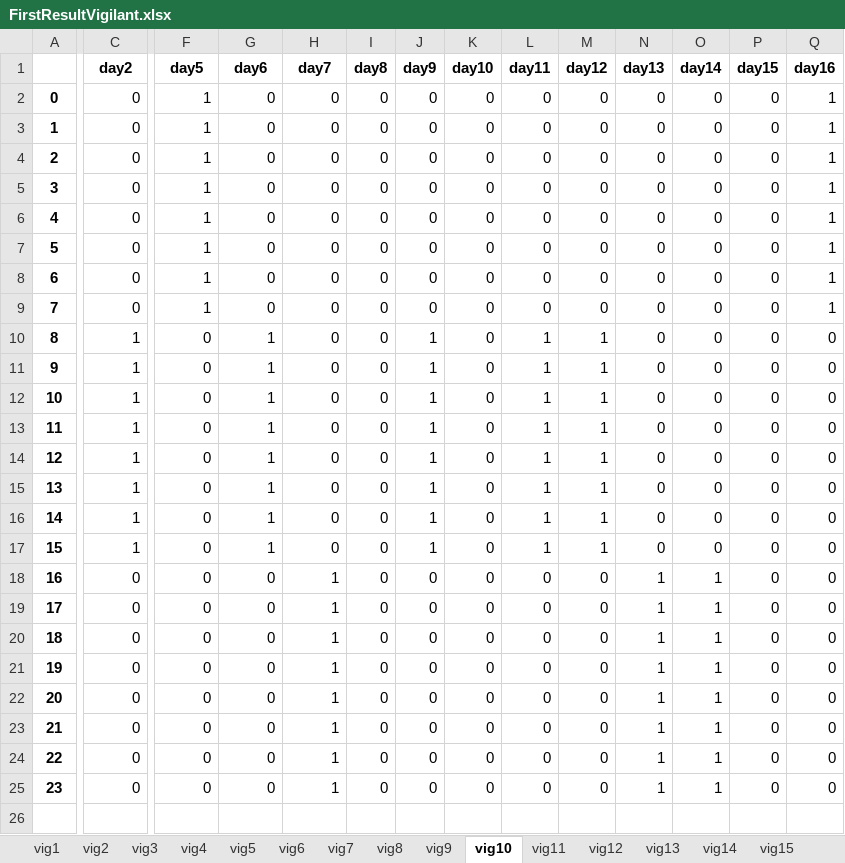
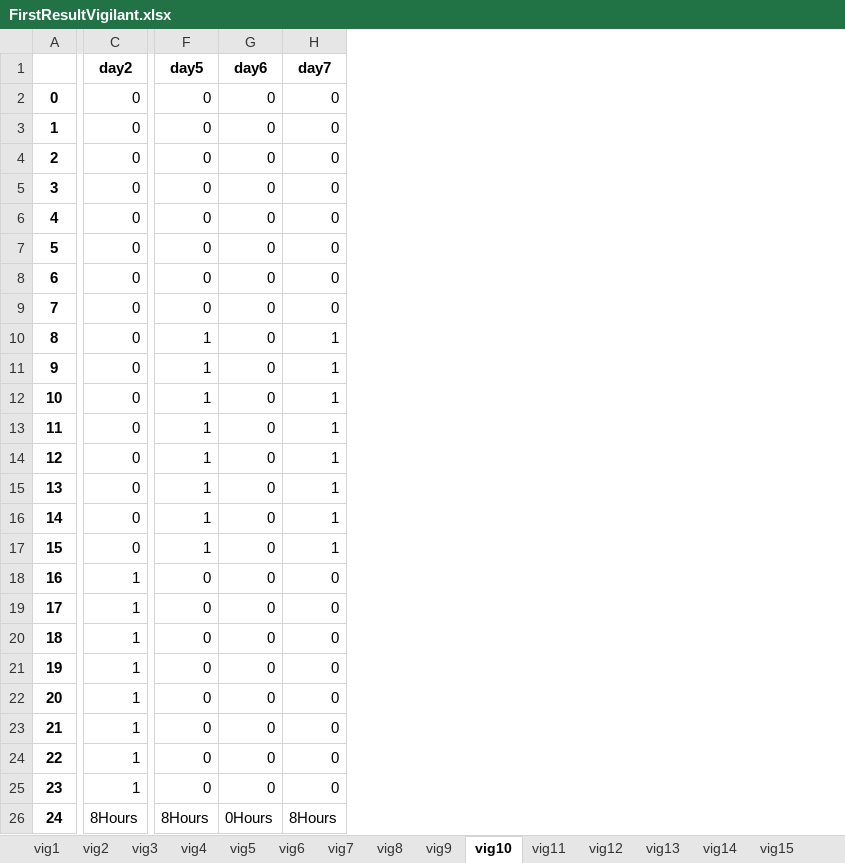
Before and after one commit to renejal/assignment-of-truns, an Excel workbook: Data/Results/FirstResultVigilant.xlsx, sheet vig10, drawn as a sheet; only a part is shown, gaps mark what is left out; values as stored, in another font and other column widths than the file's, no borders; removed rows and columns are numbered as before the commit, all else as after; rows hold the shown columns only; the diff covers the shown part only; the diff names each change by its address in the sheet, - before the commit and + after, or states it on an @@ line.

```diff
--- a/Data/Results/FirstResultVigilant.xlsx (sheet vig10)
+++ b/Data/Results/FirstResultVigilant.xlsx (sheet vig10)
-column I (day8), rows 2-25: all 0
-column J (day9), rows 2-25: 0 | 0 | 0 | 0 | 0 | 0 | 0 | 0 | 1 | 1 | 1 | 1 | 1 | 1 | 1 | 1 | 0 | 0 | 0 | 0 | 0 | 0 | 0 | 0
-column K (day10), rows 2-25: all 0
-column L (day11), rows 2-25: 0 | 0 | 0 | 0 | 0 | 0 | 0 | 0 | 1 | 1 | 1 | 1 | 1 | 1 | 1 | 1 | 0 | 0 | 0 | 0 | 0 | 0 | 0 | 0
-column M (day12), rows 2-25: 0 | 0 | 0 | 0 | 0 | 0 | 0 | 0 | 1 | 1 | 1 | 1 | 1 | 1 | 1 | 1 | 0 | 0 | 0 | 0 | 0 | 0 | 0 | 0
-column N (day13), rows 2-25: 0 | 0 | 0 | 0 | 0 | 0 | 0 | 0 | 0 | 0 | 0 | 0 | 0 | 0 | 0 | 0 | 1 | 1 | 1 | 1 | 1 | 1 | 1 | 1
-column O (day14), rows 2-25: 0 | 0 | 0 | 0 | 0 | 0 | 0 | 0 | 0 | 0 | 0 | 0 | 0 | 0 | 0 | 0 | 1 | 1 | 1 | 1 | 1 | 1 | 1 | 1
-column P (day15), rows 2-25: all 0
-column Q (day16), rows 2-25: 1 | 1 | 1 | 1 | 1 | 1 | 1 | 1 | 0 | 0 | 0 | 0 | 0 | 0 | 0 | 0 | 0 | 0 | 0 | 0 | 0 | 0 | 0 | 0
-F2:F9 (day5): 1
+F2:F9 (day5): 0
-C10:C17 (day2): 1
+C10:C17 (day2): 0
-F10:F17 (day5): 0
+F10:F17 (day5): 1
-G10:G17 (day6): 1
+G10:G17 (day6): 0
-H10:H17 (day7): 0
+H10:H17 (day7): 1
-C18:C25 (day2): 0
+C18:C25 (day2): 1
-H18:H25 (day7): 1
+H18:H25 (day7): 0
+row 26: 24 | 8Hours | 8Hours | 0Hours | 8Hours
```
Also changed, not shown: 12 removed columns elsewhere in this sheet, sheet vig14, sheet vig26, sheet vig27, sheet vig29, sheet vig17, sheet vig20, 23 more sheets, Data/Results/FinalResultSite.xlsx, Data/Results/FinalResultVigilant.xlsx, 7 other files.
